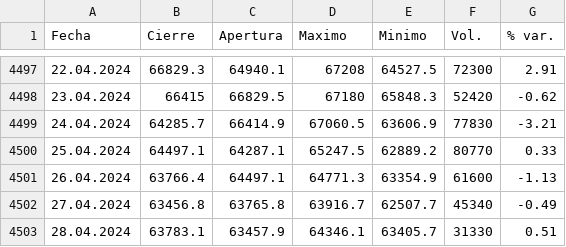
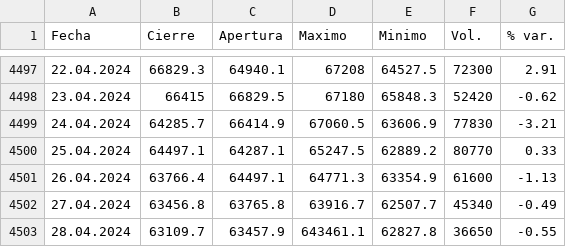
Before and after one commit to Joawhi/Bitcoin_Dataset, a CSV file: Historico_Bitcoin.csv, drawn as a sheet; only a part is shown, gaps mark what is left out.

Commit message:
Update Historico_Bitcoin.csv
Actualizando con valor de cierre del 28

```diff
--- a/Historico_Bitcoin.csv
+++ b/Historico_Bitcoin.csv
@@ -4502,2 +4502,2 @@
 27.04.2024,63456.8,63765.8,63916.7,62507.7,45340,-0.49
-28.04.2024,63783.1,63457.9,64346.1,63405.7,31330,0.51
+28.04.2024,63109.7,63457.9,643461.1,62827.8,36650,-0.55
```
